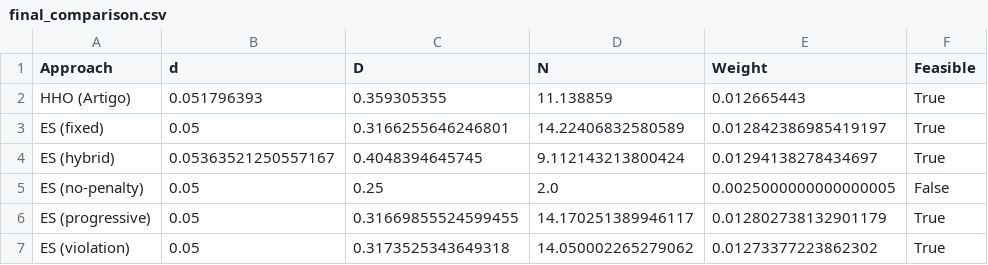
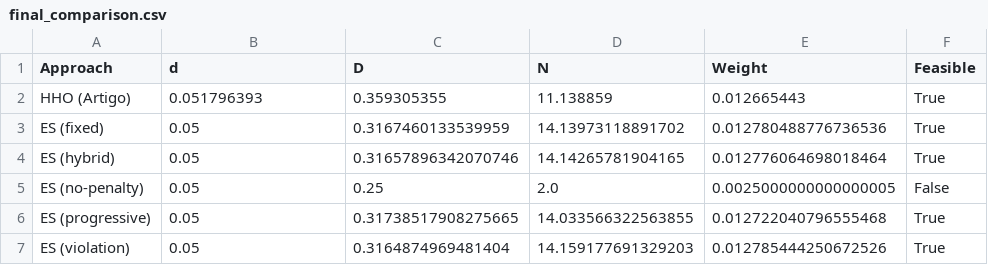
Before and after one commit to cristiano-almeida/comparative-bioinspired-optimization, a CSV file: my_results/final_comparison.csv, drawn as a sheet.

```diff
--- a/my_results/final_comparison.csv
+++ b/my_results/final_comparison.csv
@@ -2,6 +2,6 @@ Approach,d,D,N,Weight,Feasible
 HHO (Artigo),0.051796393,0.359305355,11.138859,0.012665443,True
-ES (fixed),0.05,0.3166255646246801,14.22406832580589,0.012842386985419197,True
-ES (hybrid),0.05363521250557167,0.4048394645745,9.112143213800424,0.01294138278434697,True
+ES (fixed),0.05,0.3167460133539959,14.13973118891702,0.012780488776736536,True
+ES (hybrid),0.05,0.31657896342070746,14.14265781904165,0.012776064698018464,True
 ES (no-penalty),0.05,0.25,2.0,0.0025000000000000005,False
-ES (progressive),0.05,0.31669855524599455,14.170251389946117,0.012802738132901179,True
-ES (violation),0.05,0.3173525343649318,14.050002265279062,0.01273377223862302,True
+ES (progressive),0.05,0.31738517908275665,14.033566322563855,0.012722040796555468,True
+ES (violation),0.05,0.3164874969481404,14.159177691329203,0.012785444250672526,True
```
Also changed, not shown: 7 other files.
